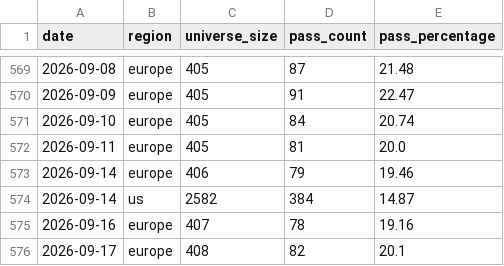
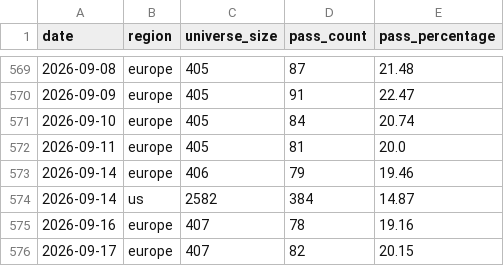
Before and after one commit to petrovmiroslav0107-alt/github.com-petrovmiroslav0107-minervini-breadth, a CSV file: output/breadth_log.csv, drawn as a sheet; only a part is shown, gaps mark what is left out.

```diff
--- a/output/breadth_log.csv
+++ b/output/breadth_log.csv
@@ -575,2 +575,2 @@ date,region,universe_size,pass_count,pass_percentage
 2026-09-16,europe,407,78,19.16
-2026-09-17,europe,408,82,20.1
+2026-09-17,europe,407,82,20.15
```
Also changed, not shown: output/europe_by_exchange.csv, output/quality/data_quality_log.csv, 1 other file.
